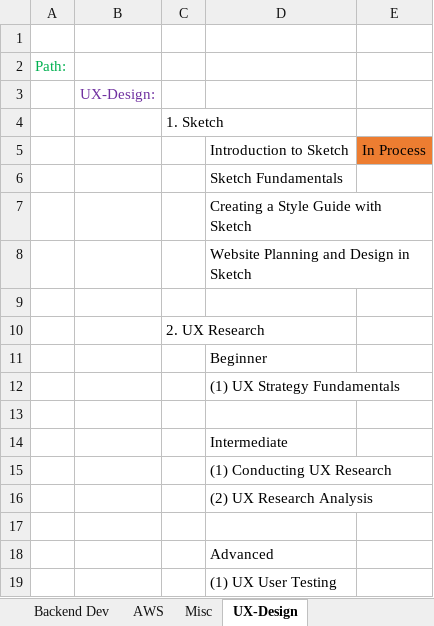
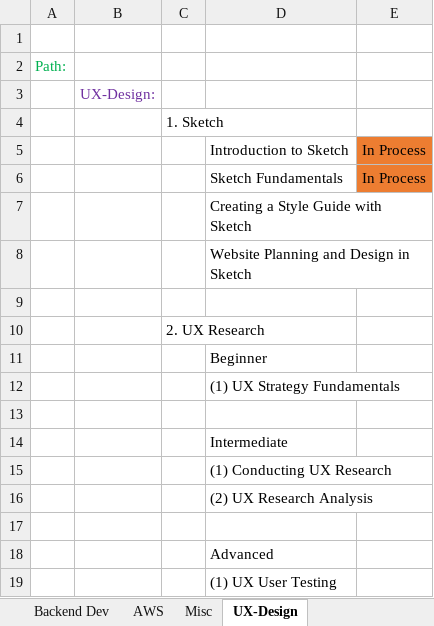
Before and after one commit to specter01wj/LAB-Pluralsight, an Excel workbook: study_notes.xlsx, sheet UX-Design, drawn as a sheet; values as stored, in another font and other column widths than the file's, no borders; the diff names each change by its address in the sheet, - before the commit and + after, or states it on an @@ line.

```diff
--- a/study_notes.xlsx (sheet UX-Design)
+++ b/study_notes.xlsx (sheet UX-Design)
-E6: (empty)
+E6: In Process
-E6 fill: none
+E6 fill: #ED7D31
```
Also changed, not shown: 1 other file.
